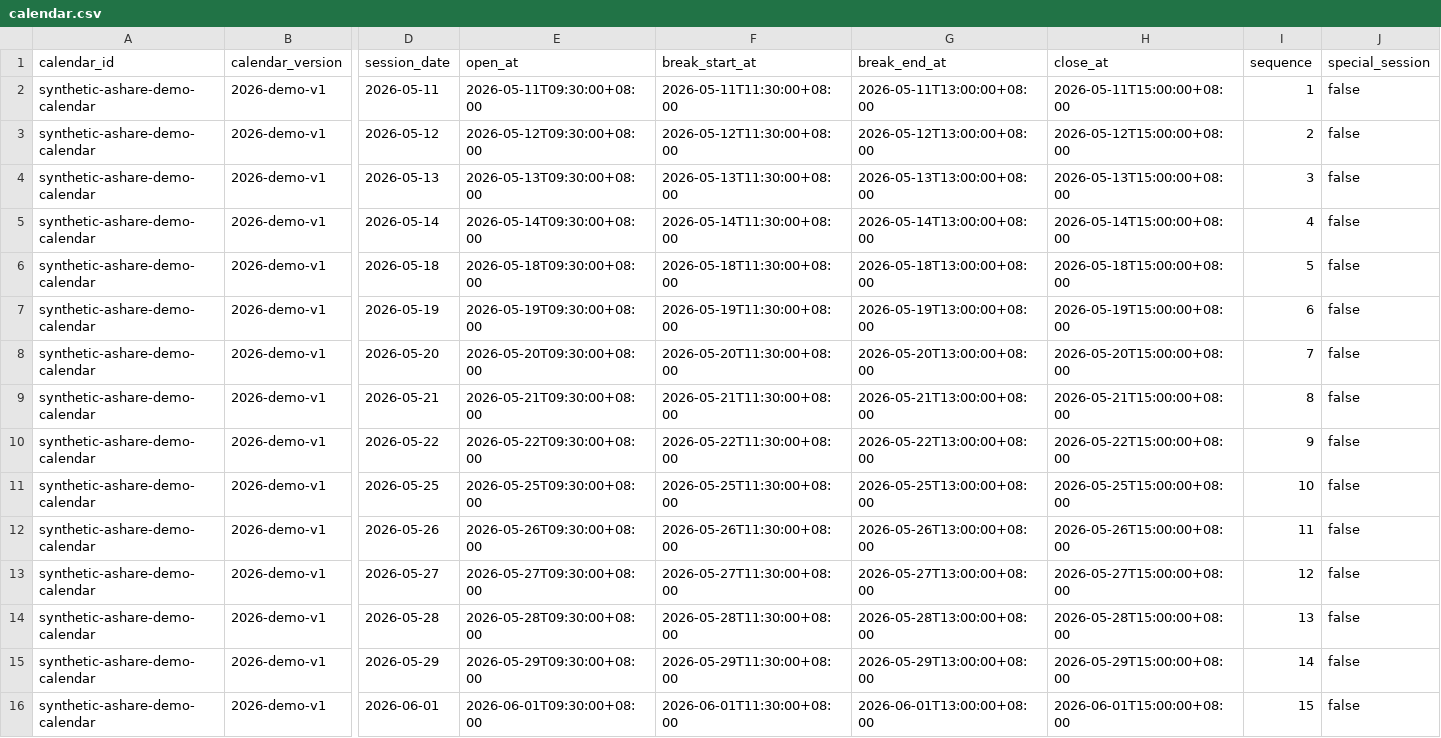
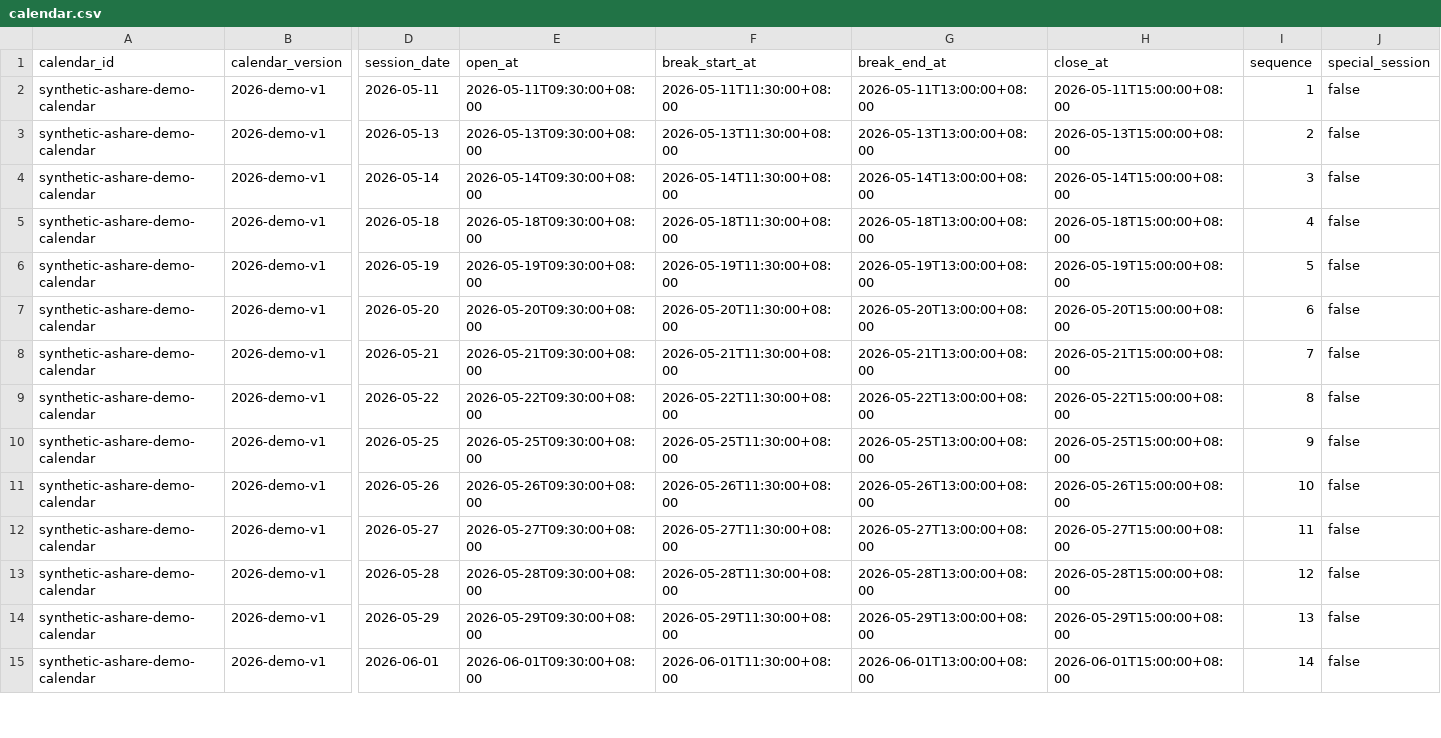
Before and after one commit to Anchor7-M/finnews-intelligence-platform, a CSV file: contracts/finnews-research-export/v1/examples/synthetic-demo/calendar.csv, drawn as a sheet; only a part is shown, gaps mark what is left out; removed rows and columns are numbered as before the commit, all else as after; rows hold the shown columns only; the diff covers the shown part only; the diff names each change by its address in the sheet, - before the commit and + after, or states it on an @@ line.

```diff
--- a/contracts/finnews-research-export/v1/examples/synthetic-demo/calendar.csv
+++ b/contracts/finnews-research-export/v1/examples/synthetic-demo/calendar.csv
-row 3: synthetic-ashare-demo-calendar | 2026-demo-v1 | 2026-05-12 | 2026-05-12T09:30:00+08:00 | 2026-05-12T11:30:00+08:00 | 2026-05-12T13:00:00+08:00 | 2026-05-12T15:00:00+08:00 | 2 | false
-I3 (sequence): 3
+I3 (sequence): 2
-I4 (sequence): 4
+I4 (sequence): 3
-I5 (sequence): 5
+I5 (sequence): 4
-I6 (sequence): 6
+I6 (sequence): 5
-I7 (sequence): 7
+I7 (sequence): 6
-I8 (sequence): 8
+I8 (sequence): 7
-I9 (sequence): 9
+I9 (sequence): 8
-I10 (sequence): 10
+I10 (sequence): 9
-I11 (sequence): 11
+I11 (sequence): 10
-I12 (sequence): 12
+I12 (sequence): 11
-I13 (sequence): 13
+I13 (sequence): 12
-I14 (sequence): 14
+I14 (sequence): 13
-I15 (sequence): 15
+I15 (sequence): 14
```
Also changed, not shown: 1 added row and 45 edited cells elsewhere in this file, contracts/finnews-research-export/v1/examples/synthetic-demo/feature_rows.csv, 12 other files.
